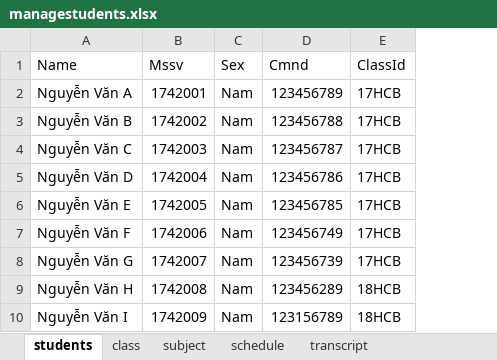
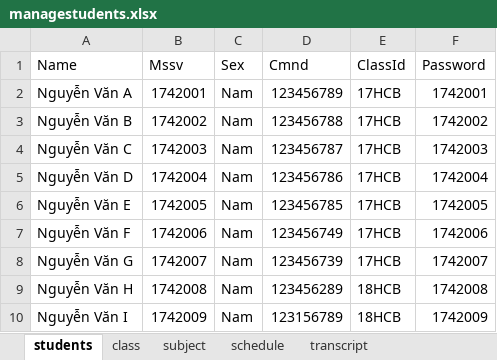
Before and after one commit to sonhoang97/ManageStudents, an Excel workbook: ManageStudents/out/production/ManageStudents/Data/managestudents.xlsx, sheet students, drawn as a sheet; only a part is shown; values as stored, in another font and other column widths than the file's, no borders; the diff names each change by its address in the sheet, - before the commit and + after, or states it on an @@ line.

Commit message:
change path data

```diff
--- a/ManageStudents/out/production/ManageStudents/Data/managestudents.xlsx (sheet students)
+++ b/ManageStudents/out/production/ManageStudents/Data/managestudents.xlsx (sheet students)
+column F (Password), rows 2-10: 1742001 | 1742002 | 1742003 | 1742004 | 1742005 | 1742006 | 1742007 | 1742008 | 1742009
```
Also changed, not shown: ManageStudents/src/Data/managestudents.xlsx, 4 other files.
